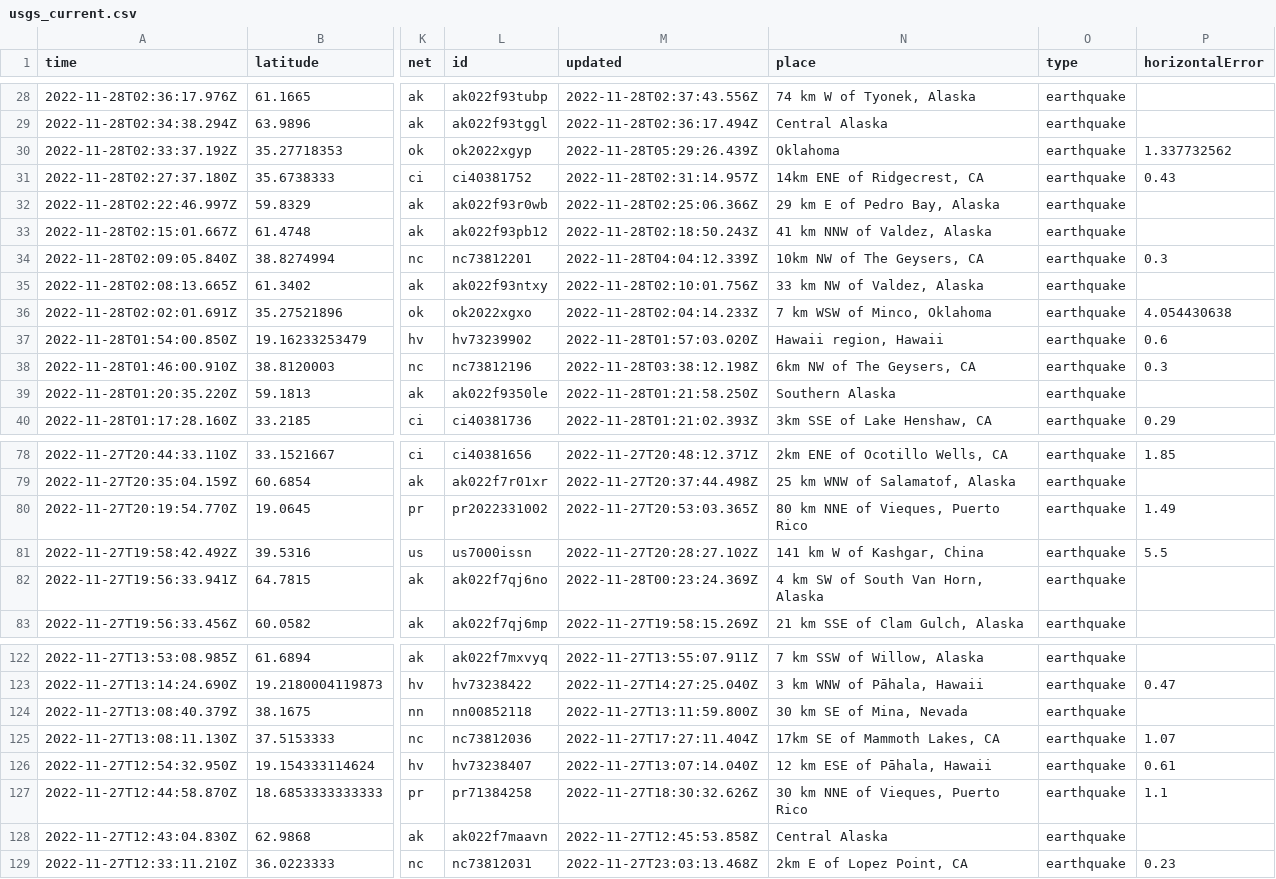
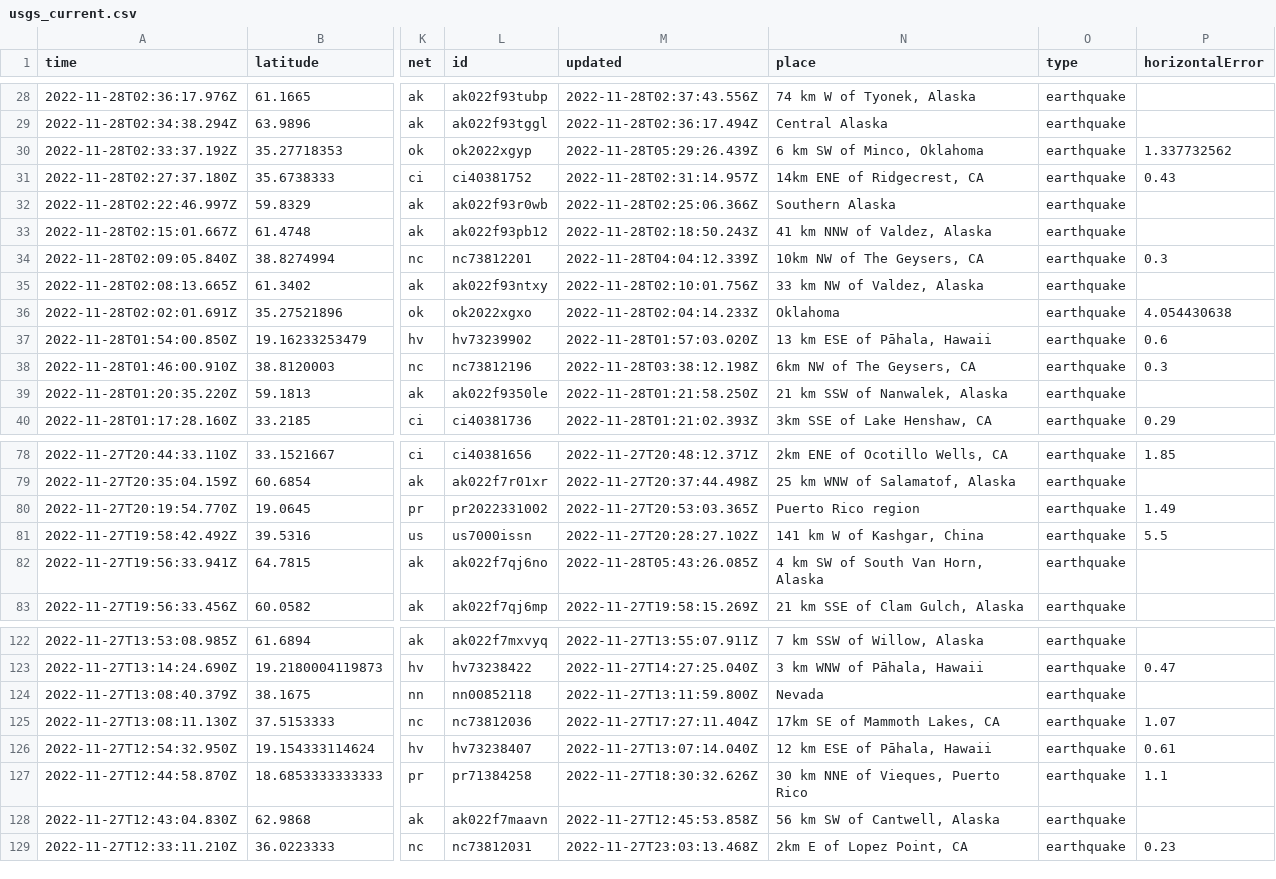
Before and after one commit to katielicari/nicar22-github-action, a CSV file: usgs_current.csv, drawn as a sheet; only a part is shown, gaps mark what is left out; the diff covers the shown part only; the diff names each change by its address in the sheet, - before the commit and + after, or states it on an @@ line.

```diff
--- a/usgs_current.csv
+++ b/usgs_current.csv
-N30 (place): Oklahoma
+N30 (place): 6 km SW of Minco, Oklahoma
-N32 (place): 29 km E of Pedro Bay, Alaska
+N32 (place): Southern Alaska
-N36 (place): 7 km WSW of Minco, Oklahoma
+N36 (place): Oklahoma
-N37 (place): Hawaii region, Hawaii
+N37 (place): 13 km ESE of Pāhala, Hawaii
-N39 (place): Southern Alaska
+N39 (place): 21 km SSW of Nanwalek, Alaska
-N80 (place): 80 km NNE of Vieques, Puerto Rico
+N80 (place): Puerto Rico region
-M82 (updated): 2022-11-28T00:23:24.369Z
+M82 (updated): 2022-11-28T05:43:26.085Z
-N124 (place): 30 km SE of Mina, Nevada
+N124 (place): Nevada
-N128 (place): Central Alaska
+N128 (place): 56 km SW of Cantwell, Alaska
```
Also changed, not shown: 2 removed rows and 22 edited cells elsewhere in this file.
